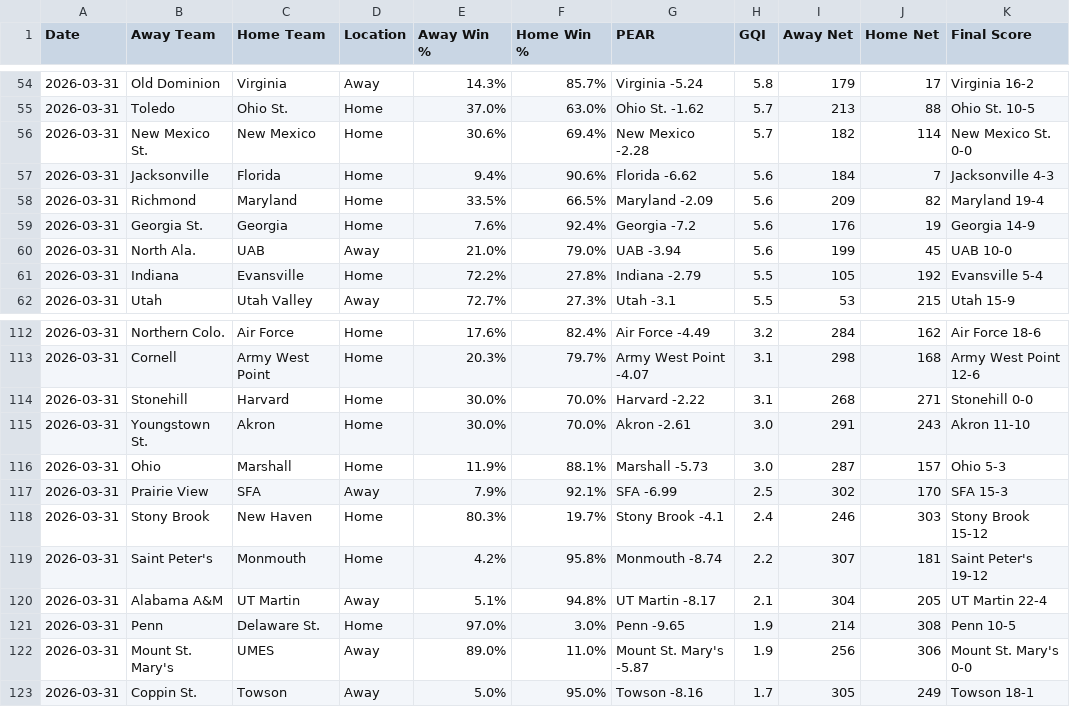
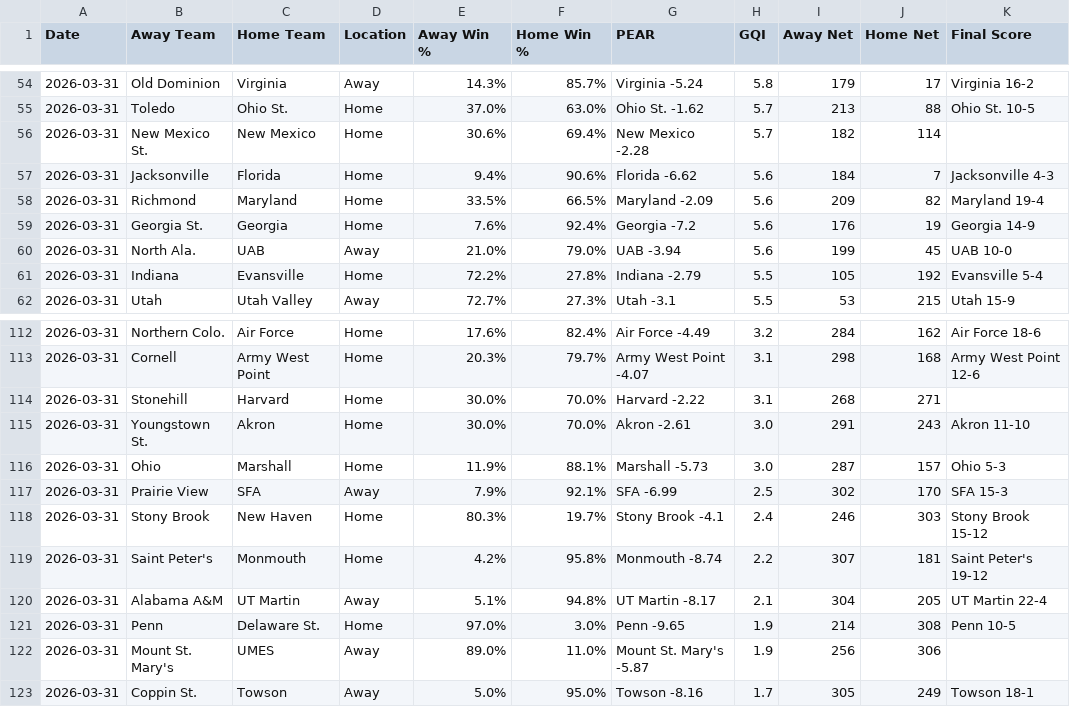
Before and after one commit to seth77777778/College-Baseball-Analytics, a CSV file: College Baseball Games/cbase_games_2026-03-31.csv, drawn as a sheet; only a part is shown, gaps mark what is left out; the diff covers the shown part only.

```diff
--- a/College Baseball Games/cbase_games_2026-03-31.csv
+++ b/College Baseball Games/cbase_games_2026-03-31.csv
@@ -55,3 +55,3 @@ Date,Away Team,Home Team,Location,Away Win %,Home Win %,PEAR,GQI,Away Net,Home N
 2026-03-31,Toledo,Ohio St.,Home,37.0%,63.0%,Ohio St. -1.62,5.7,213,88,Ohio St. 10-5
-2026-03-31,New Mexico St.,New Mexico,Home,30.6%,69.4%,New Mexico -2.28,5.7,182,114,New Mexico St. 0-0
+2026-03-31,New Mexico St.,New Mexico,Home,30.6%,69.4%,New Mexico -2.28,5.7,182,114,
 2026-03-31,Jacksonville,Florida,Home,9.4%,90.6%,Florida -6.62,5.6,184,7,Jacksonville 4-3
@@ -113,3 +113,3 @@ Date,Away Team,Home Team,Location,Away Win %,Home Win %,PEAR,GQI,Away Net,Home N
 2026-03-31,Cornell,Army West Point,Home,20.3%,79.7%,Army West Point -4.07,3.1,298,168,Army West Point 12-6
-2026-03-31,Stonehill,Harvard,Home,30.0%,70.0%,Harvard -2.22,3.1,268,271,Stonehill 0-0
+2026-03-31,Stonehill,Harvard,Home,30.0%,70.0%,Harvard -2.22,3.1,268,271,
 2026-03-31,Youngstown St.,Akron,Home,30.0%,70.0%,Akron -2.61,3.0,291,243,Akron 11-10
@@ -121,3 +121,3 @@ Date,Away Team,Home Team,Location,Away Win %,Home Win %,PEAR,GQI,Away Net,Home N
 2026-03-31,Penn,Delaware St.,Home,97.0%,3.0%,Penn -9.65,1.9,214,308,Penn 10-5
-2026-03-31,Mount St. Mary's,UMES,Away,89.0%,11.0%,Mount St. Mary's -5.87,1.9,256,306,Mount St. Mary's 0-0
+2026-03-31,Mount St. Mary's,UMES,Away,89.0%,11.0%,Mount St. Mary's -5.87,1.9,256,306,
 2026-03-31,Coppin St.,Towson,Away,5.0%,95.0%,Towson -8.16,1.7,305,249,Towson 18-1
```
Also changed, not shown: 7 edited cells elsewhere in this file.
